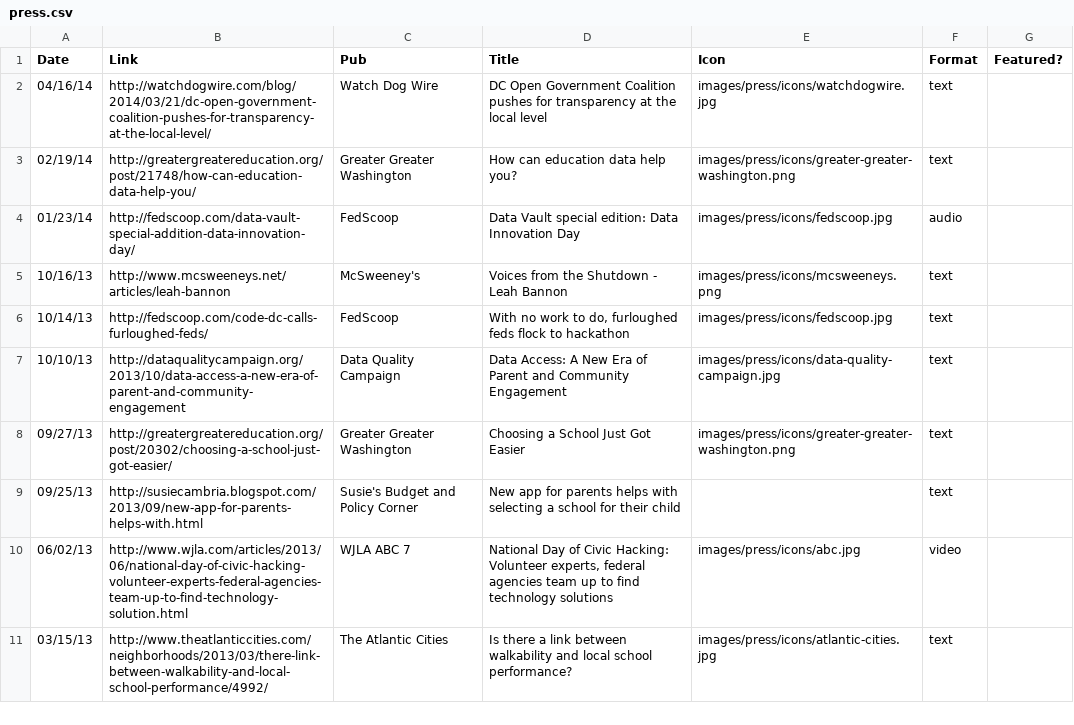
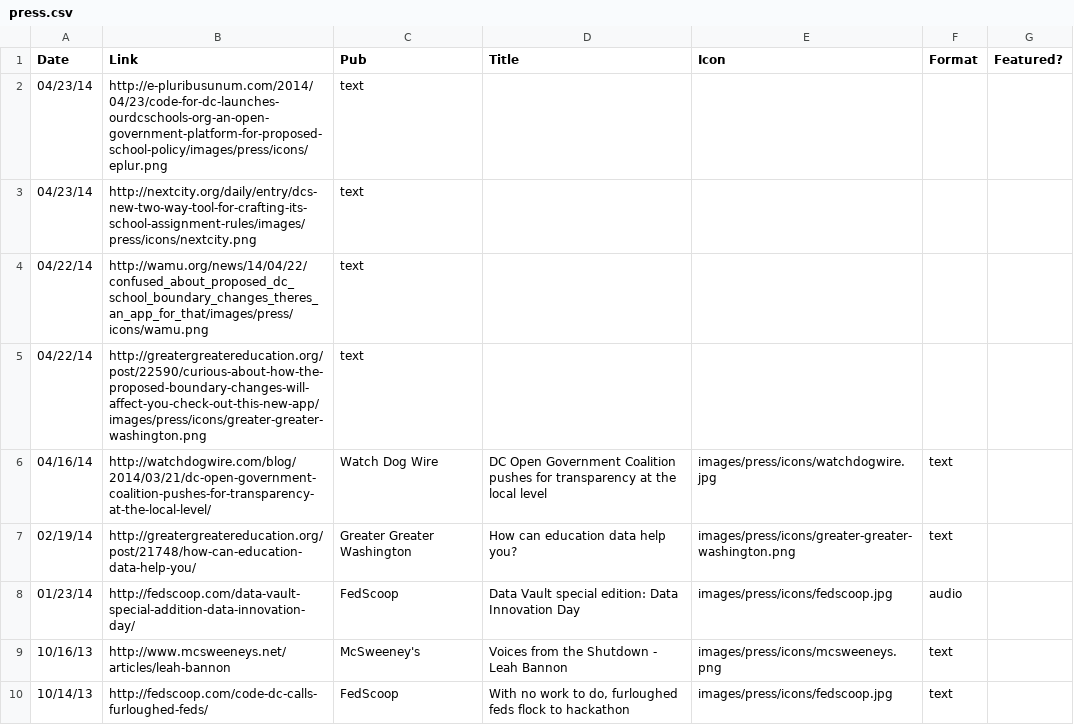
Before and after one commit to civictechdc/codefordc.github.com, a CSV file: data/press.csv, drawn as a sheet; only a part is shown; the shorter side is filled out with more unchanged rows; the diff names each change by its address in the sheet, - before the commit and + after, or states it on an @@ line.

Commit message:
Update press.csv

```diff
--- a/data/press.csv
+++ b/data/press.csv
+row 2: 04/23/14 | http://e-pluribusunum.com/2014/04/23/code-for-dc-launches-ourdcschools-org-an-open-government-platform-for-proposed-school-policy/images/press/icons/eplur.png | text
+row 3: 04/23/14 | http://nextcity.org/daily/entry/dcs-new-two-way-tool-for-crafting-its-school-assignment-rules/images/press/icons/nextcity.png | text
+row 4: 04/22/14 | http://wamu.org/news/14/04/22/confused_about_proposed_dc_school_boundary_changes_theres_an_app_for_that/images/press/icons/wamu.png | text
+row 5: 04/22/14 | http://greatergreatereducation.org/post/22590/curious-about-how-the-proposed-boundary-changes-will-affect-you-check-out-this-new-app/images/press/icons/greater-greater-washington.png | text
```
